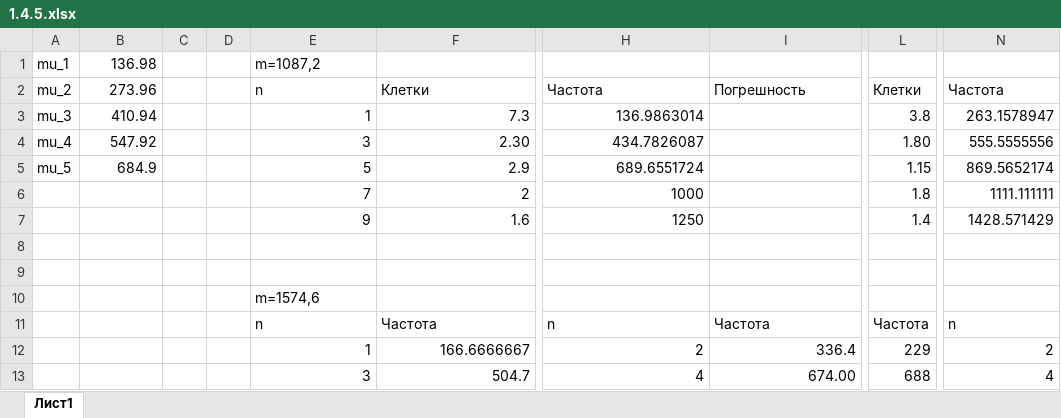
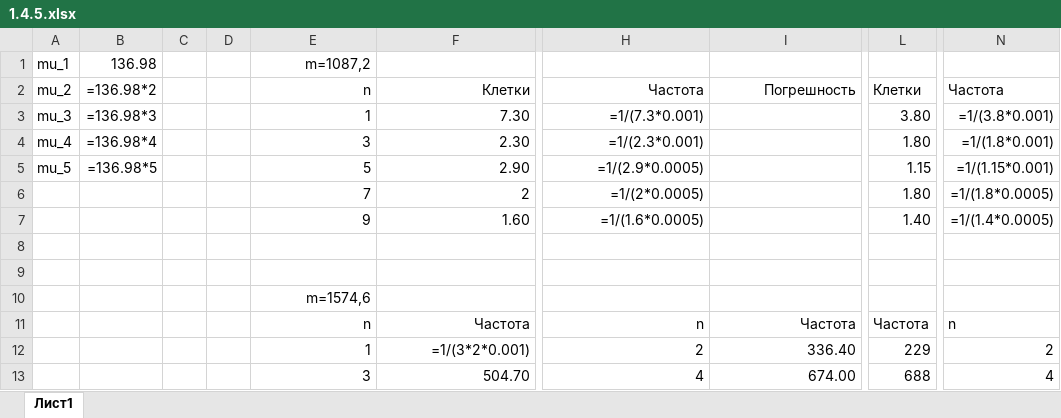
Before and after one commit to L3V666/labs, an Excel workbook: 1.4.5/1.4.5.xlsx, sheet Лист1, drawn as a sheet; only a part is shown, gaps mark what is left out; values as stored, in another font and other column widths than the file's, no borders; formulas without a stored value are shown as written; the diff covers the shown part only; the diff names each change by its address in the sheet, - before the commit and + after, or states it on an @@ line.

```diff
--- a/1.4.5/1.4.5.xlsx (sheet Лист1)
+++ b/1.4.5/1.4.5.xlsx (sheet Лист1)
-E1 alignment: left
+E1 alignment: right
-B2: 273.96
+B2: =136.98*2
-E2:F2 alignment: left
+E2:F2 alignment: right
-H2:I2 alignment: left
+H2:I2 alignment: right
-B3: 410.94
+B3: =136.98*3
-F3: 7.3
+F3: 7.30
-H3: 136.9863014
+H3: =1/(7.3*0.001)
-L3: 3.8
+L3: 3.80
-N3: 263.1578947
+N3: =1/(3.8*0.001)
-B4: 547.92
+B4: =136.98*4
-H4: 434.7826087
+H4: =1/(2.3*0.001)
-N4: 555.5555556
+N4: =1/(1.8*0.001)
-B5: 684.9
+B5: =136.98*5
-F5: 2.9
+F5: 2.90
-H5: 689.6551724
+H5: =1/(2.9*0.0005)
-N5: 869.5652174
+N5: =1/(1.15*0.001)
-H6: 1000
+H6: =1/(2*0.0005)
-L6: 1.8
+L6: 1.80
-N6: 1111.111111
+N6: =1/(1.8*0.0005)
-F7: 1.6
+F7: 1.60
-H7: 1250
+H7: =1/(1.6*0.0005)
-L7: 1.4
+L7: 1.40
-N7: 1428.571429
+N7: =1/(1.4*0.0005)
-E10 alignment: left
+E10 alignment: right
-E11:F11 alignment: left
+E11:F11 alignment: right
-H11:I11 alignment: left
+H11:I11 alignment: right
-F12: 166.6666667
+F12: =1/(3*2*0.001)
-I12: 336.4
+I12: 336.40
-F13: 504.7
+F13: 504.70
```
Also changed, not shown: 25 edited cells and cell formats elsewhere in this sheet, 5 other files.
